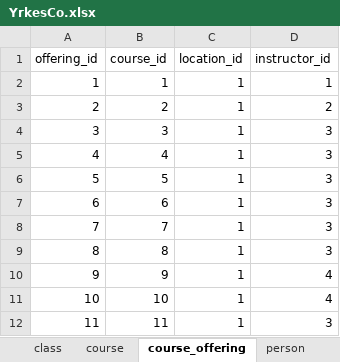
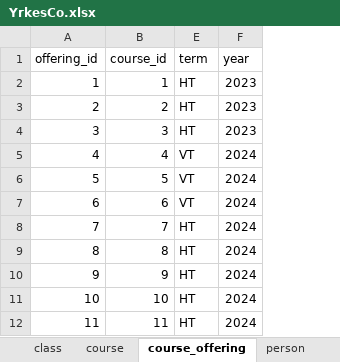
Before and after one commit to katryl-yh/data_modelling_katrin_rylander_de24, an Excel workbook: yh_labb/sql/yh_data/YrkesCo.xlsx, sheet course_offering, drawn as a sheet; only a part is shown; values as stored, in another font and other column widths than the file's, no borders; charts and pictures not drawn; removed rows and columns are numbered as before the commit, all else as after; the diff covers the shown part only; the diff names each change by its address in the sheet, - before the commit and + after, or states it on an @@ line.

```diff
--- a/yh_labb/sql/yh_data/YrkesCo.xlsx (sheet course_offering)
+++ b/yh_labb/sql/yh_data/YrkesCo.xlsx (sheet course_offering)
@@ column C (location_id) hidden, rows 2-12: all 1 @@
@@ column D (instructor_id) hidden, rows 2-12: 1 | 2 | 3 | 3 | 3 | 3 | 3 | 3 | 4 | 4 | 3 @@
+column E (term), rows 2-12: HT | HT | HT | VT | VT | VT | HT | HT | HT | HT | HT
+column F (year), rows 2-12: 2023 | 2023 | 2023 | 2024 | 2024 | 2024 | 2024 | 2024 | 2024 | 2024 | 2024
```
Also changed, not shown: cell formats elsewhere in this sheet, sheet enrollment, sheet EXTRA_INFO, sheet company, sheet address, sheet school, sheet grade, charts or pictures, 8 other files.
